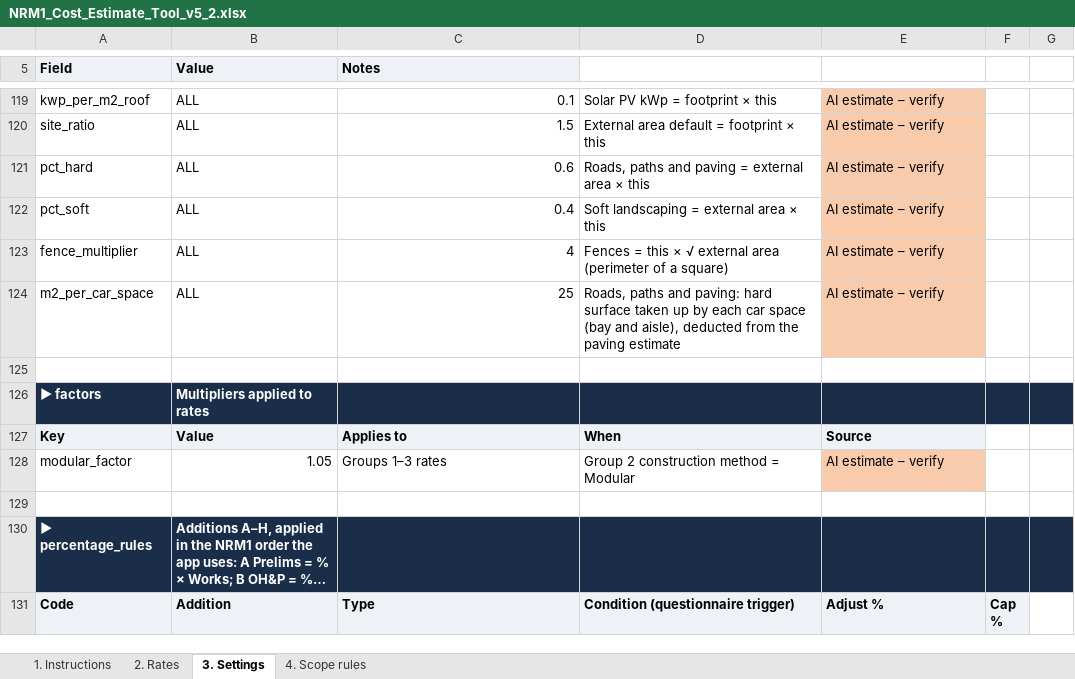
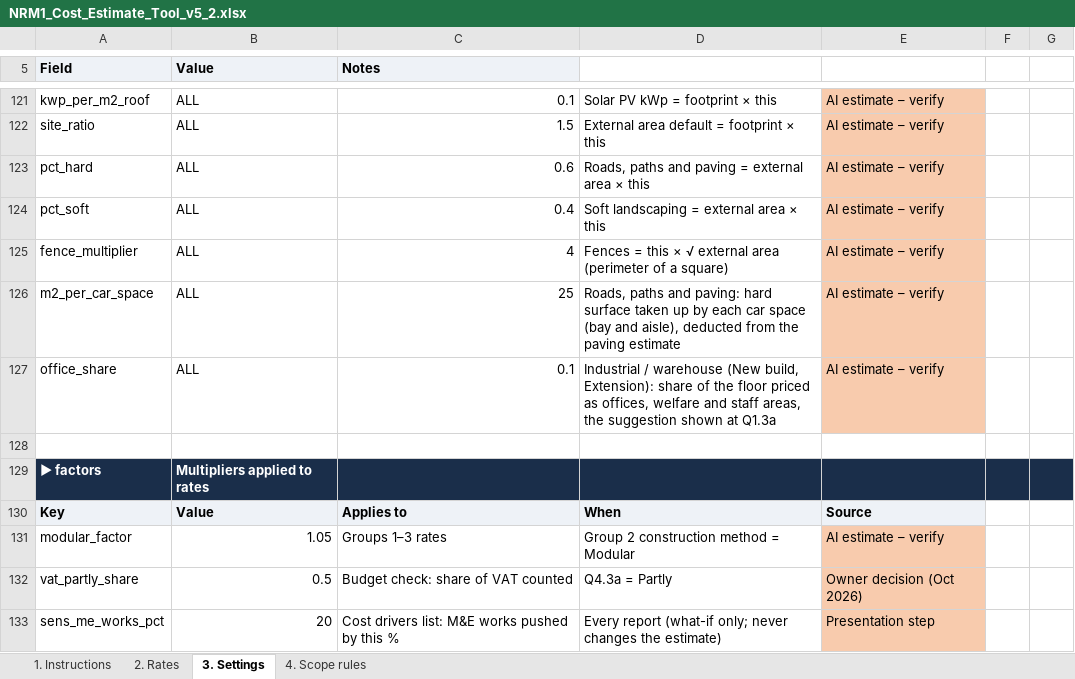
Before and after one commit to MNKayali/estates-ai-tool, an Excel workbook: NRM1_Cost_Estimate_Tool_v5_2.xlsx, sheet 3. Settings, drawn as a sheet; only a part is shown, gaps mark what is left out; the shorter side is filled out with more unchanged rows; long unchanged cells end in …; values as stored, in another font and other column widths than the file's, no borders; the diff covers the shown part only; the diff names each change by its address in the sheet, - before the commit and + after, or states it on an @@ line.

```diff
--- a/NRM1_Cost_Estimate_Tool_v5_2.xlsx (sheet 3. Settings)
+++ b/NRM1_Cost_Estimate_Tool_v5_2.xlsx (sheet 3. Settings)
+row 127: office_share | ALL | 0.1 | Industrial / warehouse (New build, Extension): share of the floor priced as offices, welfare and staff areas, the suggestion shown at Q1.3a | AI estimate – verify
+row 132: vat_partly_share | 0.5 | Budget check: share of VAT counted | Q4.3a = Partly | Owner decision (Oct 2026)
+row 133: sens_me_works_pct | 20 | Cost drivers list: M&E works pushed by this % | Every report (what-if only; never changes the estimate) | Presentation step
```
Also changed, not shown: 11 added rows and 2 edited cells elsewhere in this sheet, sheet 4. Scope rules, sheet 1. Instructions, Estates_AI_Programme_v4_3.xlsx, 21 other files.
